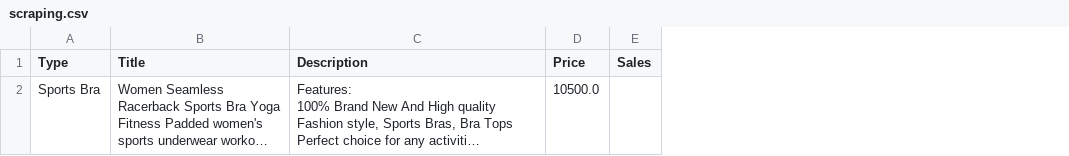
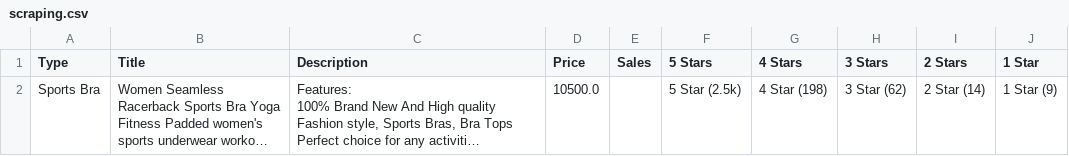
Before and after one commit to ngjw1599/selenium, a CSV file: scraping.csv, drawn as a sheet; only a part is shown; long unchanged cells end in …; the diff covers the shown part only; the diff names each change by its address in the sheet, - before the commit and + after, or states it on an @@ line.

```diff
--- a/scraping.csv
+++ b/scraping.csv
+column F (5 Stars), row 2: 5 Star (2.5k)
+column G (4 Stars), row 2: 4 Star (198)
+column H (3 Stars), row 2: 3 Star (62)
+column I (2 Stars), row 2: 2 Star (14)
+column J (1 Star), row 2: 1 Star (9)
```
Also changed, not shown: 3 added rows elsewhere in this file, 1 other file.
